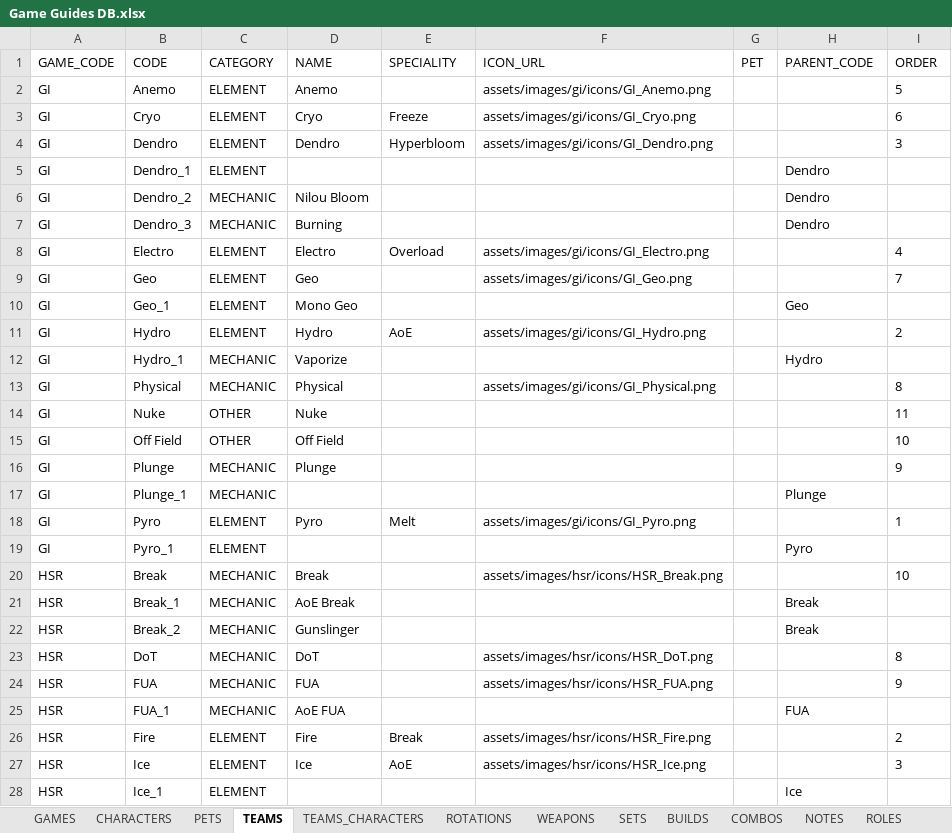
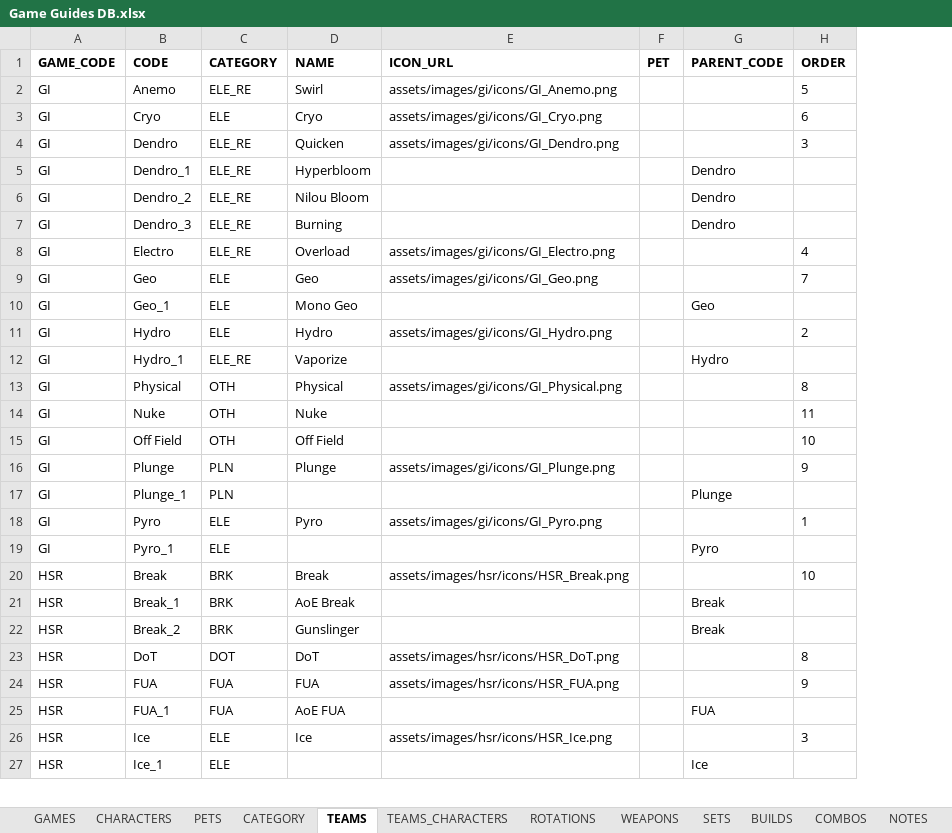
Before and after one commit to Muath-AlBassam/game-guides, an Excel workbook: assets/Game Guides DB.xlsx, sheet TEAMS, drawn as a sheet; only a part is shown; values as stored, in another font and other column widths than the file's, no borders; charts and pictures and table styles not drawn; removed rows and columns are numbered as before the commit, all else as after; the diff covers the shown part only; the diff names each change by its address in the sheet, - before the commit and + after, or states it on an @@ line.

Commit message:
combine character build & teams dialogs v.0.1

```diff
--- a/assets/Game Guides DB.xlsx (sheet TEAMS)
+++ b/assets/Game Guides DB.xlsx (sheet TEAMS)
+sheet tab: CATEGORY
-column E (SPECIALITY), rows 3-18: Freeze | Hyperbloom |  |  |  | Overload |  |  | AoE |  |  |  |  |  |  | Melt; row 27: AoE
-A1:D1 bold: off
+A1:D1 bold: on
-E1:H1 bold: off
+E1:H1 bold: on
-C2 (CATEGORY): ELEMENT
+C2 (CATEGORY): ELE_RE
-D2 (NAME): Anemo
+D2 (NAME): Swirl
-C3 (CATEGORY): ELEMENT
+C3 (CATEGORY): ELE
-C4:C5 (CATEGORY): ELEMENT
+C4:C5 (CATEGORY): ELE_RE
-D4 (NAME): Dendro
+D4 (NAME): Quicken
-D5 (NAME): (empty)
+D5 (NAME): Hyperbloom
-C6:C7 (CATEGORY): MECHANIC
+C6:C7 (CATEGORY): ELE_RE
-C8 (CATEGORY): ELEMENT
+C8 (CATEGORY): ELE_RE
-D8 (NAME): Electro
+D8 (NAME): Overload
-C9:C11 (CATEGORY): ELEMENT
+C9:C11 (CATEGORY): ELE
-C12 (CATEGORY): MECHANIC
+C12 (CATEGORY): ELE_RE
-C13 (CATEGORY): MECHANIC
+C13 (CATEGORY): OTH
-C14:C15 (CATEGORY): OTHER
+C14:C15 (CATEGORY): OTH
-C16:C17 (CATEGORY): MECHANIC
+C16:C17 (CATEGORY): PLN
-E16 (ICON_URL): (empty)
+E16 (ICON_URL): assets/images/gi/icons/GI_Plunge.png
-C18:C19 (CATEGORY): ELEMENT
+C18:C19 (CATEGORY): ELE
-C20:C22 (CATEGORY): MECHANIC
+C20:C22 (CATEGORY): BRK
-C23 (CATEGORY): MECHANIC
+C23 (CATEGORY): DOT
-C24:C25 (CATEGORY): MECHANIC
+C24:C25 (CATEGORY): FUA
-row 26: HSR | Fire | ELEMENT | Fire | Break | assets/images/hsr/icons/HSR_Fire.png |  |  | 2
-C26:C27 (CATEGORY): ELEMENT
+C26:C27 (CATEGORY): ELE
```
Also changed, not shown: 1 added row and 26 edited cells elsewhere in this sheet, sheet WEAPONS, sheet TEAMS_CHARACTERS, sheet CHARACTERS, sheet BUILDS, sheet ROLES, sheet SETS, 9 more sheets, other sheet tabs, charts or pictures, 9 other files.
